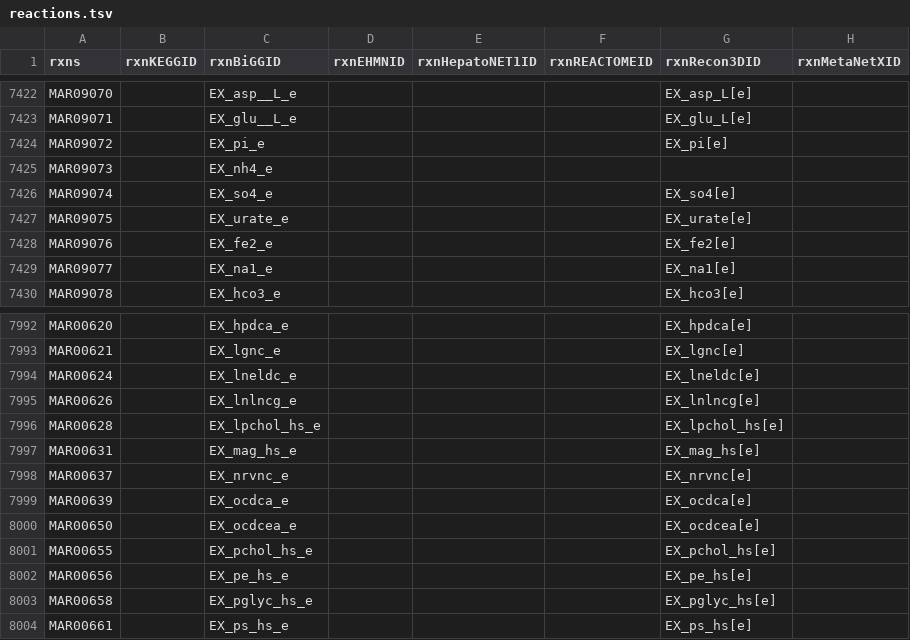
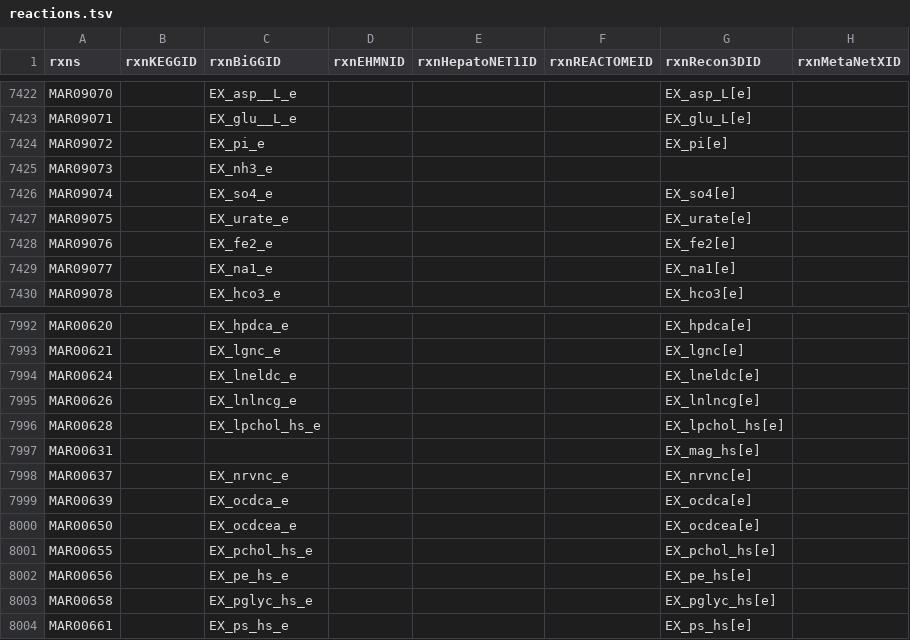
Before and after one commit to SysBioChalmers/Human-GEM, a TSV file: model/reactions.tsv, drawn as a sheet; only a part is shown, gaps mark what is left out; the diff names each change by its address in the sheet, - before the commit and + after, or states it on an @@ line.

Commit message:
fix: exchange BiGG ids of ammonia and the 1-acylglycerol-3P pool
MAR09073 exchanges NH3 (EX_nh3_e); EX_mag_hs_e exchanges monoacylglycerol, not MAM10006.

#T4

```diff
--- a/model/reactions.tsv
+++ b/model/reactions.tsv
-C7425 (rxnBiGGID): EX_nh4_e
+C7425 (rxnBiGGID): EX_nh3_e
-C7997 (rxnBiGGID): EX_mag_hs_e
+C7997 (rxnBiGGID): (empty)
```
